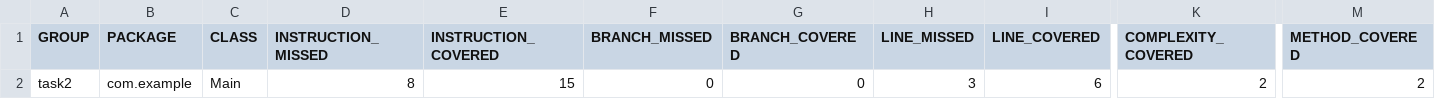
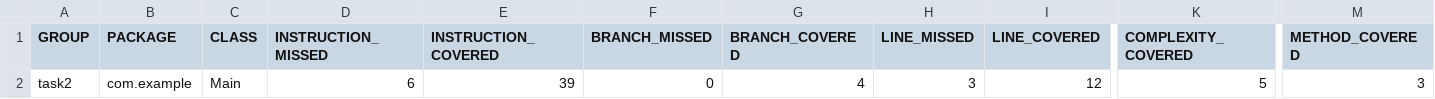
Before and after one commit to nithyapandurangan/Maven-SonarQube-Jenkins, a CSV file: target/site/jacoco/jacoco.csv, drawn as a sheet; only a part is shown, gaps mark what is left out; the diff names each change by its address in the sheet, - before the commit and + after, or states it on an @@ line.

```diff
--- a/target/site/jacoco/jacoco.csv
+++ b/target/site/jacoco/jacoco.csv
-D2 (INSTRUCTION_MISSED): 8
+D2 (INSTRUCTION_MISSED): 6
-E2 (INSTRUCTION_COVERED): 15
+E2 (INSTRUCTION_COVERED): 39
-G2 (BRANCH_COVERED): 0
+G2 (BRANCH_COVERED): 4
-I2 (LINE_COVERED): 6
+I2 (LINE_COVERED): 12
-K2 (COMPLEXITY_COVERED): 2
+K2 (COMPLEXITY_COVERED): 5
-M2 (METHOD_COVERED): 2
+M2 (METHOD_COVERED): 3
```
Also changed, not shown: 19 other files.
